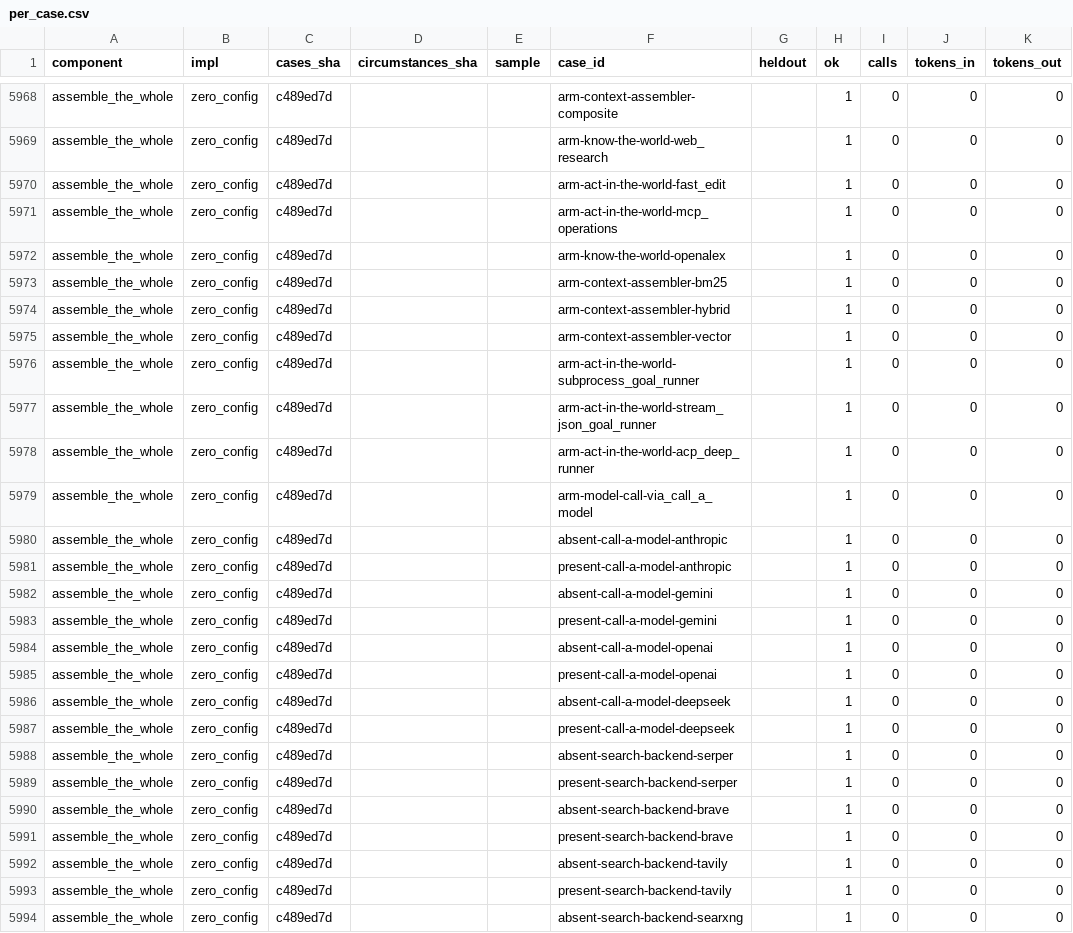
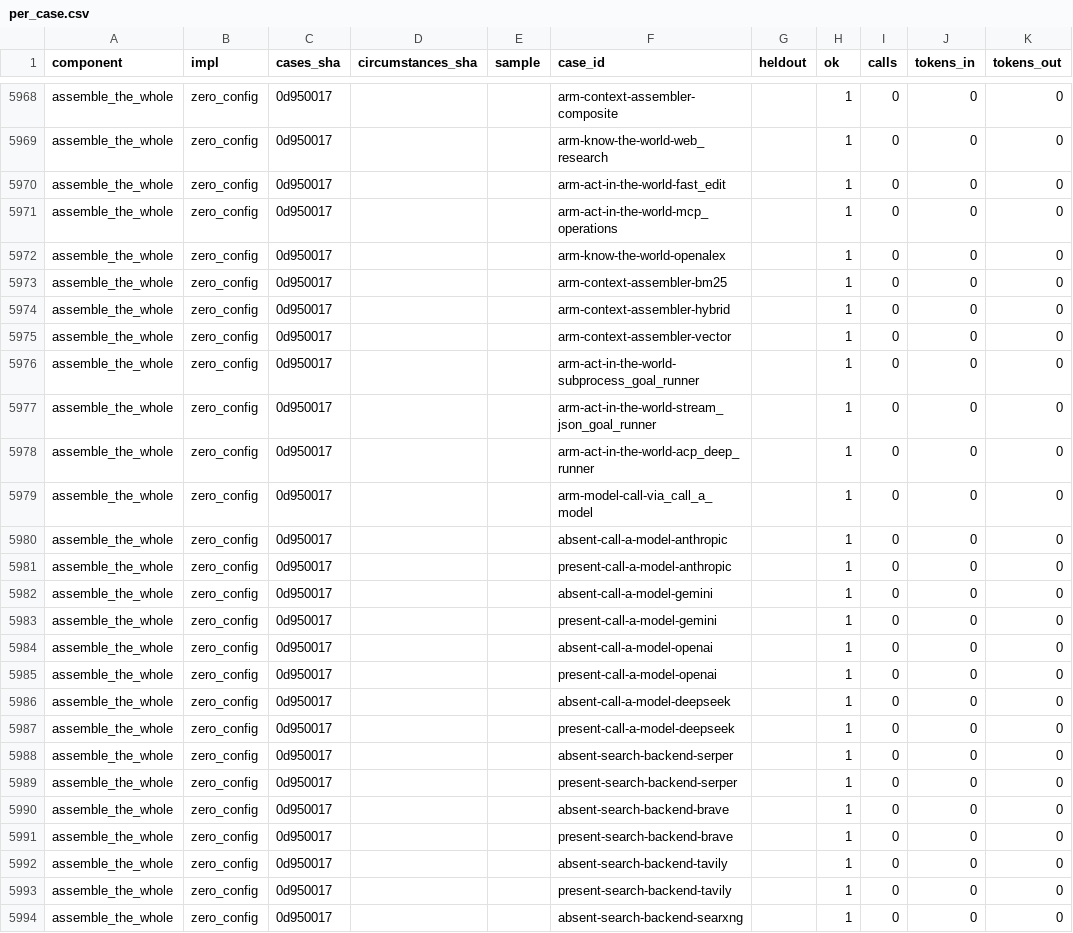
Before and after one commit to SpiritualData/ai-hub-of-hubs-structure, a CSV file: esoi/per_case.csv, drawn as a sheet; only a part is shown, gaps mark what is left out; the diff covers the shown part only; the diff names each change by its address in the sheet, - before the commit and + after, or states it on an @@ line.

```diff
--- a/esoi/per_case.csv
+++ b/esoi/per_case.csv
-C5968:C5994 (cases_sha): c489ed7d
+C5968:C5994 (cases_sha): 0d950017
```
Also changed, not shown: 7 removed rows and 45 edited cells elsewhere in this file, esoi/results.csv, 2 other files.
